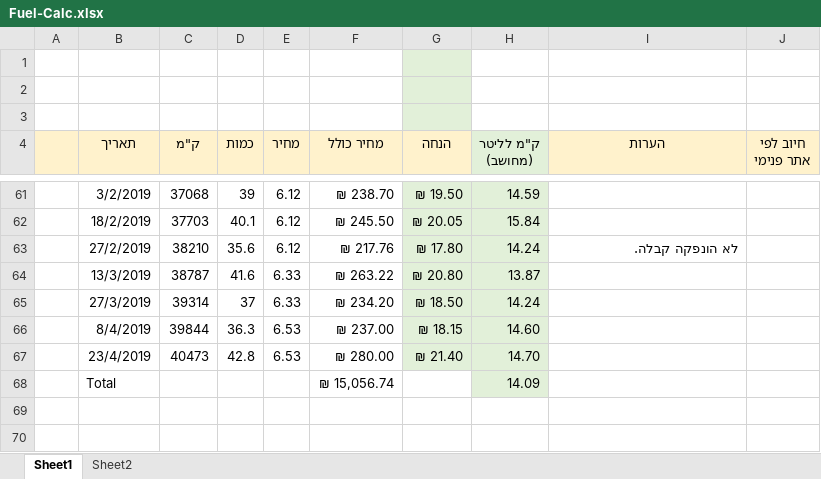
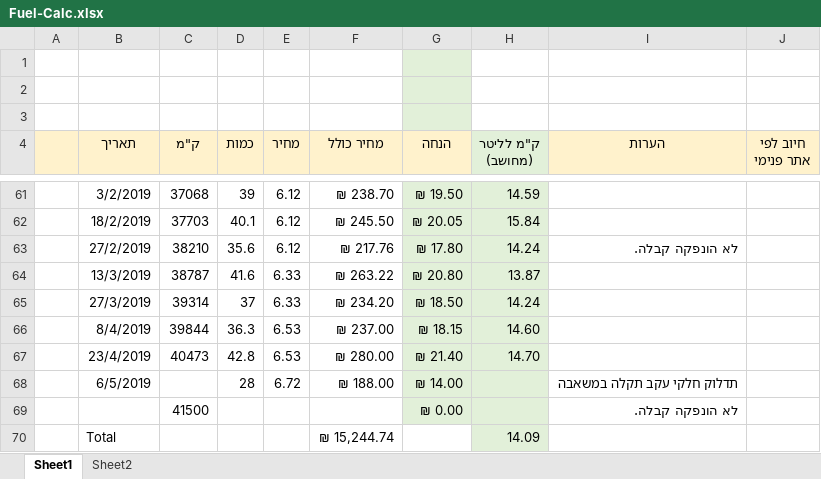
Before and after one commit to Rafael2018a/SharedDocs, an Excel workbook: Fuel-Calc.xlsx, sheet Sheet1, drawn as a sheet; only a part is shown, gaps mark what is left out; values as stored, in another font and other column widths than the file's, no borders; charts and pictures and table styles not drawn; addresses are those after the commit; the diff names each change by its address in the sheet, - before the commit and + after, or states it on an @@ line.

```diff
--- a/Fuel-Calc.xlsx (sheet Sheet1)
+++ b/Fuel-Calc.xlsx (sheet Sheet1)
+row 68:  | 6/5/2019 |  | 28 | 6.72 | ₪ 188.00 | ₪ 14.00 |  | תדלוק חלקי עקב תקלה במשאבה
+row 69:  |  | 41500 |  |  |  | ₪ 0.00 |  | לא הונפקה קבלה.
-F70 (מחיר כולל): ₪ 15,056.74
+F70 (מחיר כולל): ₪ 15,244.74
```
Also changed, not shown: charts or pictures, 1 other file.
